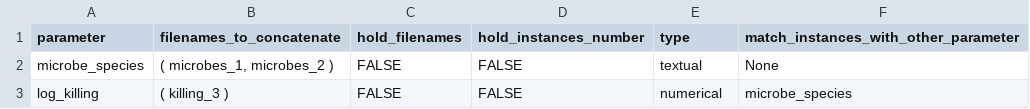
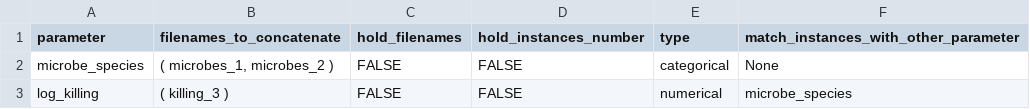
Before and after one commit to amaurijp/aRIX, a CSV file: Settings/DFs_to_consolidate.csv, drawn as a sheet.

Commit message:
Update DFs_to_consolidate.csv

```diff
--- a/Settings/DFs_to_consolidate.csv
+++ b/Settings/DFs_to_consolidate.csv
@@ -1,3 +1,3 @@
 parameter,filenames_to_concatenate,hold_filenames,hold_instances_number,type,match_instances_with_other_parameter
-microbe_species,"( microbes_1, microbes_2 )",FALSE,FALSE,textual,None
+microbe_species,"( microbes_1, microbes_2 )",FALSE,FALSE,categorical,None
 log_killing,( killing_3 ),FALSE,FALSE,numerical,microbe_species
```
